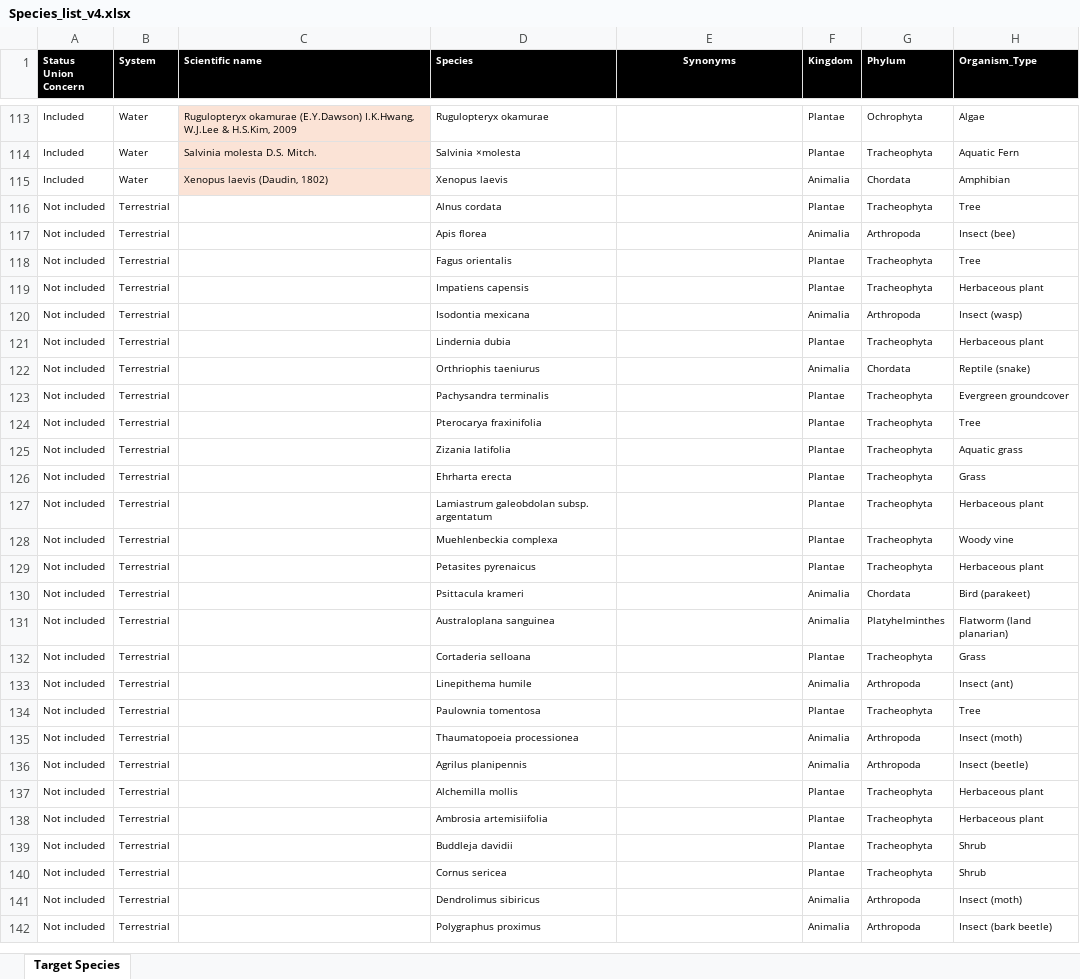
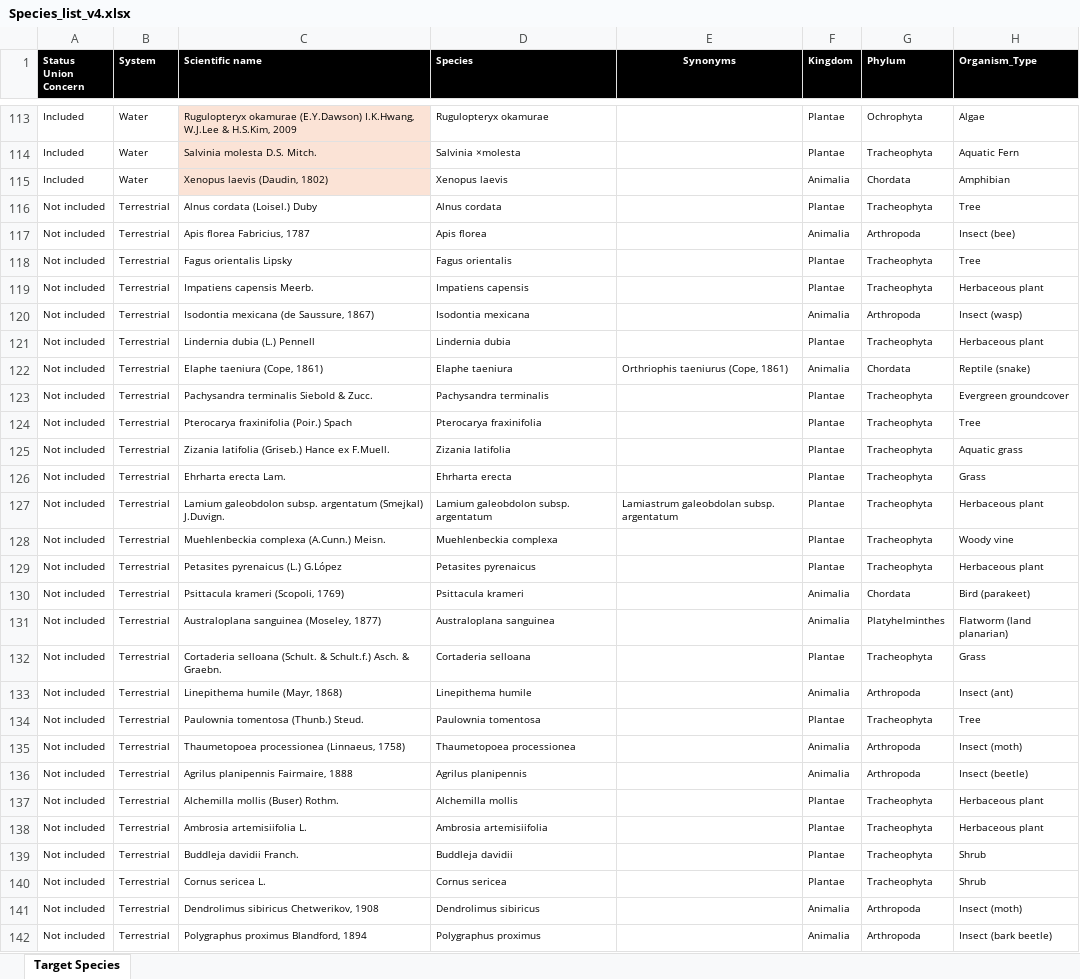
Before and after one commit to OneSTOP-CIBIO/Data, an Excel workbook: Species_list_v4.xlsx, sheet Target Species, drawn as a sheet; only a part is shown, gaps mark what is left out; values as stored, in another font and other column widths than the file's, no borders; the diff covers the shown part only; the diff names each change by its address in the sheet, - before the commit and + after, or states it on an @@ line.

Commit message:
Modifies v4 species list with many corrections

```diff
--- a/Species_list_v4.xlsx (sheet Target Species)
+++ b/Species_list_v4.xlsx (sheet Target Species)
-C116 (Scientific name): (empty)
+C116 (Scientific name): Alnus cordata (Loisel.) Duby
-C117 (Scientific name): (empty)
+C117 (Scientific name): Apis florea Fabricius, 1787
-C118 (Scientific name): (empty)
+C118 (Scientific name): Fagus orientalis Lipsky
-C119 (Scientific name): (empty)
+C119 (Scientific name): Impatiens capensis Meerb.
-C120 (Scientific name): (empty)
+C120 (Scientific name): Isodontia mexicana (de Saussure, 1867)
-C121 (Scientific name): (empty)
+C121 (Scientific name): Lindernia dubia (L.) Pennell
-C122 (Scientific name): (empty)
+C122 (Scientific name): Elaphe taeniura (Cope, 1861)
-D122 (Species): Orthriophis taeniurus
+D122 (Species): Elaphe taeniura
-E122 (Synonyms): (empty)
+E122 (Synonyms): Orthriophis taeniurus (Cope, 1861)
-C123 (Scientific name): (empty)
+C123 (Scientific name): Pachysandra terminalis Siebold & Zucc.
-C124 (Scientific name): (empty)
+C124 (Scientific name): Pterocarya fraxinifolia (Poir.) Spach
-C125 (Scientific name): (empty)
+C125 (Scientific name): Zizania latifolia (Griseb.) Hance ex F.Muell.
-C126 (Scientific name): (empty)
+C126 (Scientific name): Ehrharta erecta Lam.
-C127 (Scientific name): (empty)
+C127 (Scientific name): Lamium galeobdolon subsp. argentatum (Smejkal) J.Duvign.
-D127 (Species): Lamiastrum galeobdolan subsp. argentatum
+D127 (Species): Lamium galeobdolon subsp. argentatum
-E127 (Synonyms): (empty)
+E127 (Synonyms): Lamiastrum galeobdolan subsp. argentatum
-C128 (Scientific name): (empty)
+C128 (Scientific name): Muehlenbeckia complexa (A.Cunn.) Meisn.
-C129 (Scientific name): (empty)
+C129 (Scientific name): Petasites pyrenaicus (L.) G.López
-C130 (Scientific name): (empty)
+C130 (Scientific name): Psittacula krameri (Scopoli, 1769)
-C131 (Scientific name): (empty)
+C131 (Scientific name): Australoplana sanguinea (Moseley, 1877)
-C132 (Scientific name): (empty)
+C132 (Scientific name): Cortaderia selloana (Schult. & Schult.f.) Asch. & Graebn.
-C133 (Scientific name): (empty)
+C133 (Scientific name): Linepithema humile (Mayr, 1868)
-C134 (Scientific name): (empty)
+C134 (Scientific name): Paulownia tomentosa (Thunb.) Steud.
-C135 (Scientific name): (empty)
+C135 (Scientific name): Thaumetopoea processionea (Linnaeus, 1758)
-D135 (Species): Thaumatopoeia processionea
+D135 (Species): Thaumetopoea processionea
-C136 (Scientific name): (empty)
+C136 (Scientific name): Agrilus planipennis Fairmaire, 1888
-C137 (Scientific name): (empty)
+C137 (Scientific name): Alchemilla mollis (Buser) Rothm.
-C138 (Scientific name): (empty)
+C138 (Scientific name): Ambrosia artemisiifolia L.
-C139 (Scientific name): (empty)
+C139 (Scientific name): Buddleja davidii Franch.
-C140 (Scientific name): (empty)
+C140 (Scientific name): Cornus sericea L.
-C141 (Scientific name): (empty)
+C141 (Scientific name): Dendrolimus sibiricus Chetwerikov, 1908
-C142 (Scientific name): (empty)
+C142 (Scientific name): Polygraphus proximus Blandford, 1894
```
Also changed, not shown: 39 edited cells elsewhere in this sheet, 3 other files.
